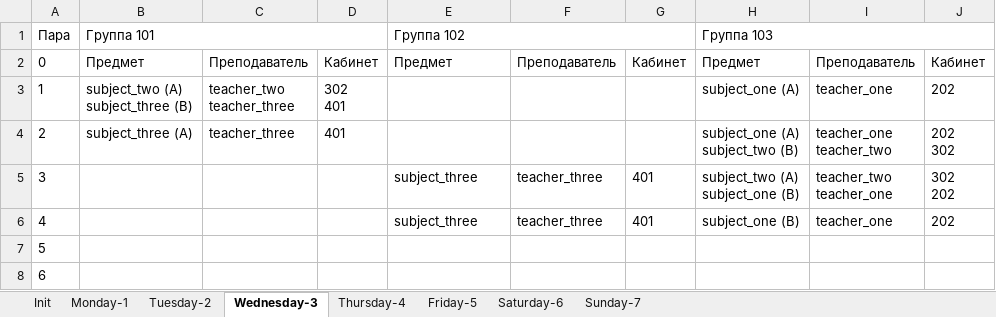
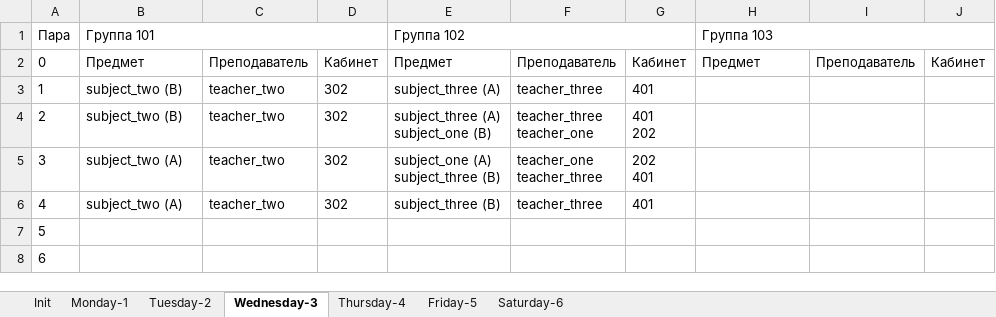
Before and after one commit to number571/schedule-generator, an Excel workbook: output/schedule.xlsx, sheet Wednesday-3, drawn as a sheet; only a part is shown; values as stored, in another font and other column widths than the file's, no borders; ↵ is a line break in a cell; the diff covers the shown part only; the diff names each change by its address in the sheet, - before the commit and + after, or states it on an @@ line.

```diff
--- a/output/schedule.xlsx (sheet Wednesday-3)
+++ b/output/schedule.xlsx (sheet Wednesday-3)
-sheet tab: Sunday-7
-B3: subject_two (A) ↵ subject_three (B)
+B3: subject_two (B)
-C3: teacher_two ↵ teacher_three
+C3: teacher_two
-D3: 302 ↵ 401
+D3: 302
-E3: (empty)
+E3: subject_three (A)
-F3: (empty)
+F3: teacher_three
-G3: (empty)
+G3: 401
-H3: subject_one (A)
+H3: (empty)
-I3: teacher_one
+I3: (empty)
-J3: 202
+J3: (empty)
-B4: subject_three (A)
+B4: subject_two (B)
-C4: teacher_three
+C4: teacher_two
-D4: 401
+D4: 302
-E4: (empty)
+E4: subject_three (A) ↵ subject_one (B)
-F4: (empty)
+F4: teacher_three ↵ teacher_one
-G4: (empty)
+G4: 401 ↵ 202
-H4: subject_one (A) ↵ subject_two (B)
+H4: (empty)
-I4: teacher_one ↵ teacher_two
+I4: (empty)
-J4: 202 ↵ 302
+J4: (empty)
-B5:B6: (empty)
+B5:B6: subject_two (A)
-C5:C6: (empty)
+C5:C6: teacher_two
-D5:D6: (empty)
+D5:D6: 302
-E5: subject_three
+E5: subject_one (A) ↵ subject_three (B)
-F5: teacher_three
+F5: teacher_one ↵ teacher_three
-G5: 401
+G5: 202 ↵ 401
-H5: subject_two (A) ↵ subject_one (B)
+H5: (empty)
-I5: teacher_two ↵ teacher_one
+I5: (empty)
-J5: 302 ↵ 202
+J5: (empty)
-E6: subject_three
+E6: subject_three (B)
-H6: subject_one (B)
+H6: (empty)
-I6: teacher_one
+I6: (empty)
-J6: 202
+J6: (empty)
```
Also changed, not shown: 12 edited cells elsewhere in this sheet, sheet Monday-1, sheet Thursday-4, sheet Friday-5, sheet Tuesday-2, sheet Saturday-6, output/template.xlsx, 10 other files.
